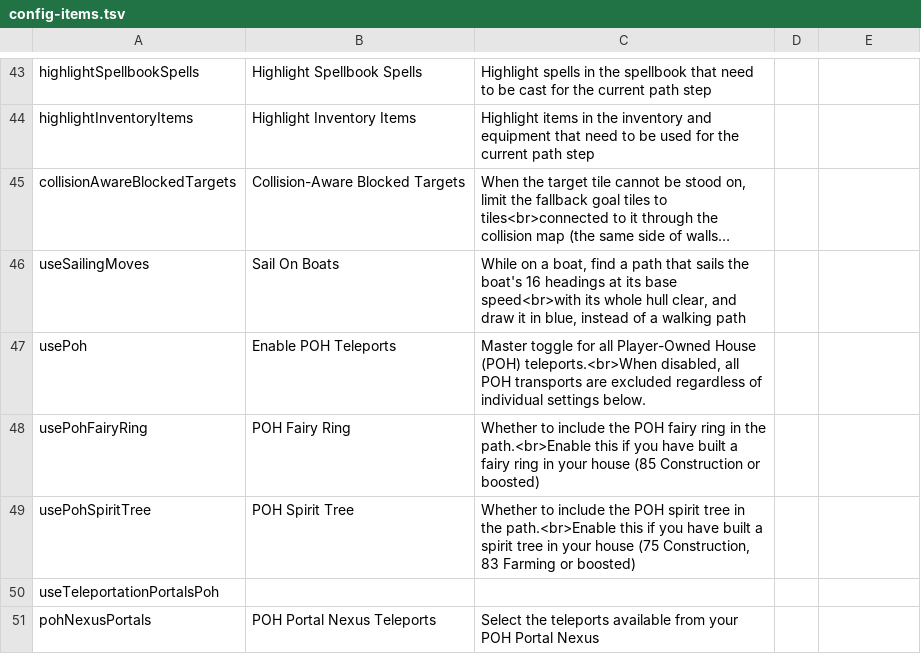
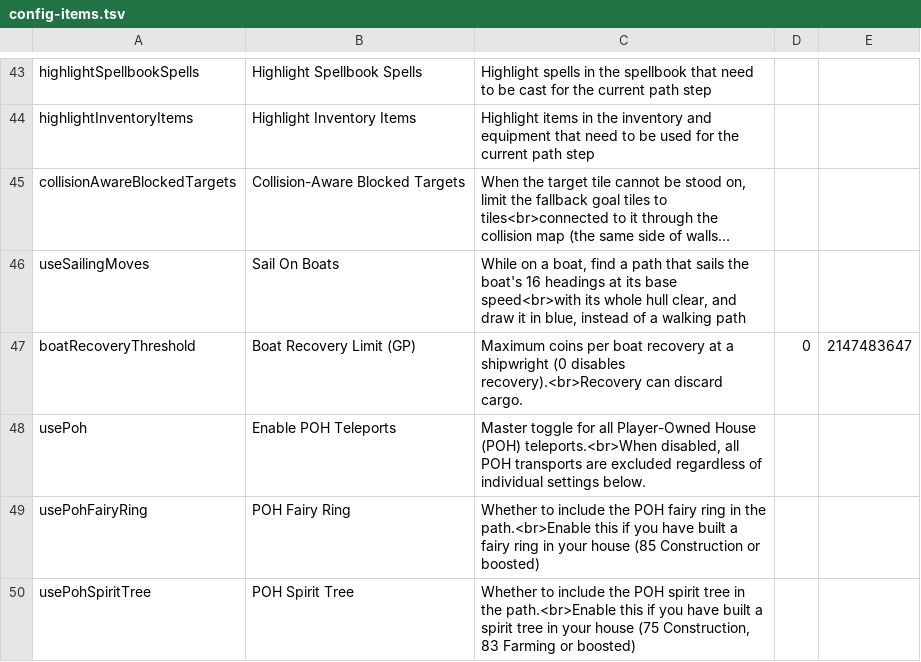
Before and after one commit to mpickering/shortest-path, a TSV file: src/main/resources/config-items.tsv, drawn as a sheet; only a part is shown, gaps mark what is left out; the shorter side is filled out with more unchanged rows; long unchanged cells end in …; the diff names each change by its address in the sheet, - before the commit and + after, or states it on an @@ line.

Commit message:
Allow boat recovery within a configurable GP limit

```diff
--- a/src/main/resources/config-items.tsv
+++ b/src/main/resources/config-items.tsv
+row 47: boatRecoveryThreshold | Boat Recovery Limit (GP) | Maximum coins per boat recovery at a shipwright (0 disables recovery).<br>Recovery can discard cargo. | 0 | 2147483647
```
Also changed, not shown: 13 other files.
